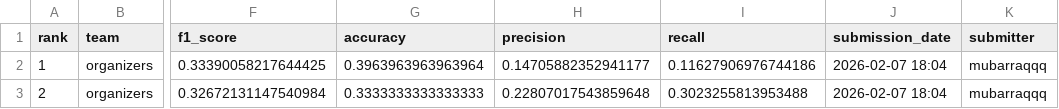
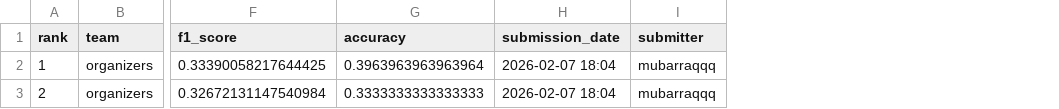
Before and after one commit to TugaAhmed/Real_Or_Fake, a CSV file: docs/leaderboard.csv, drawn as a sheet; only a part is shown, gaps mark what is left out; the diff names each change by its address in the sheet, - before the commit and + after, or states it on an @@ line.

Commit message:
update leaderboard

```diff
--- a/docs/leaderboard.csv
+++ b/docs/leaderboard.csv
-column H (precision), rows 2-3: 0.14705882352941177 | 0.22807017543859648
-column I (recall), rows 2-3: 0.11627906976744186 | 0.3023255813953488
```
Also changed, not shown: 8 other files.
